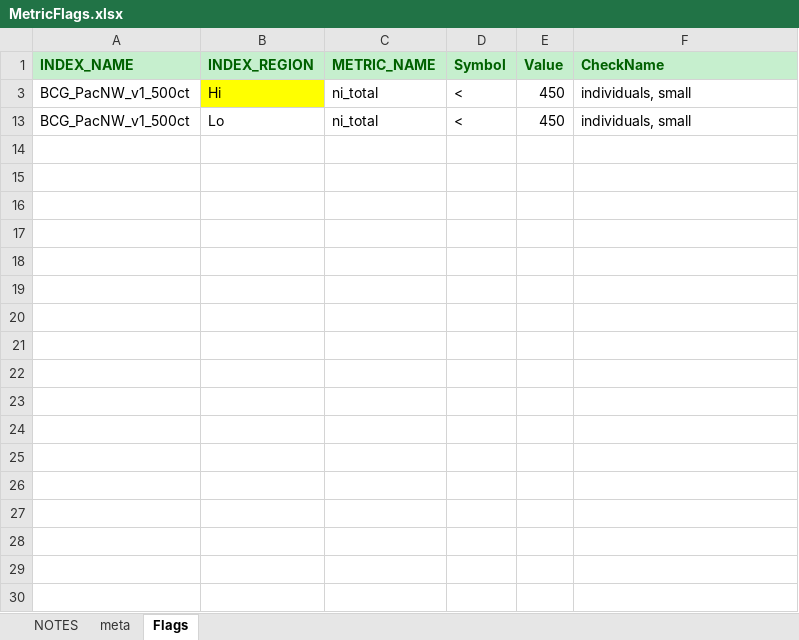
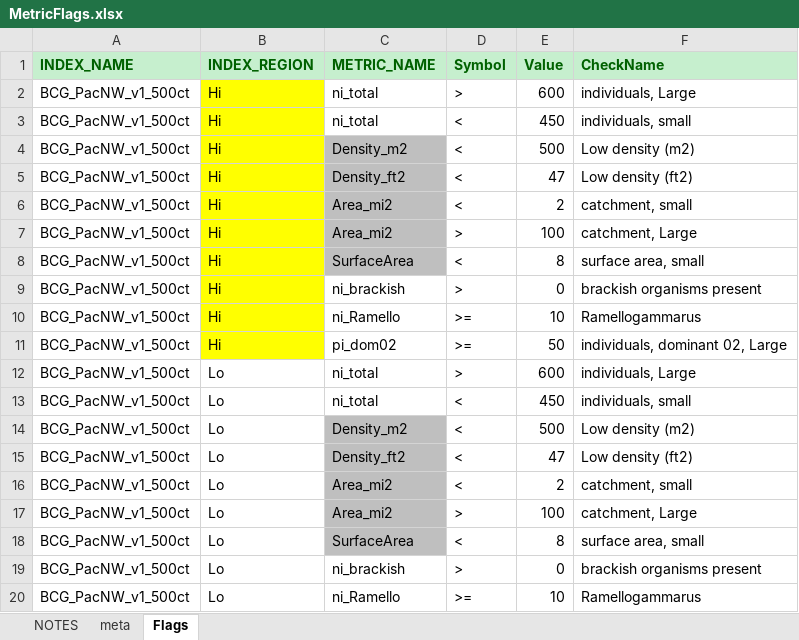
Before and after one commit to leppott/BioMonTools, an Excel workbook: inst/extdata/MetricFlags.xlsx, sheet Flags, drawn as a sheet; only a part is shown; values as stored, in another font and other column widths than the file's, no borders; the diff covers the shown part only; the diff names each change by its address in the sheet, - before the commit and + after, or states it on an @@ line.

Commit message:
v0.5.0.9012
 - MetricScoring.xlsx, Issue #3
      - Update MassDEP and SNEP index scoring
      - Replace “.” with "\_"; MBSS\_2005\_Bugs, MSW\_1999\_Bugs,
        MBSS\_2005\_Fish, BCG\_PacNW\_L1
      - Remove NMSCI\_2006 as had index scoring but not metric scroing.
  - Update tests.
      - Rename “test” files.
      - Update tests to pass.
  - Rename R function files with "\_" rather than “.”.
  - metric\_scores.R
      - Update examples from “.” to "\_".
      - Change MBSStools::taxa\_bugs\_genus to internal data
        taxa\_benthos\_MBSS.
  - Add new data taxa\_benthos\_MBSS from MBSStools::taxa\_bugs\_genus,
    Issue #32
      - Add ProcessData\_benthos\_MBSS.R to data-raw.
      - Add to data.R
  - MetricFlags.xlsx
      - MBSS.2005.Bugs to MBSS\_2005\_Bugs

```diff
--- a/inst/extdata/MetricFlags.xlsx (sheet Flags)
+++ b/inst/extdata/MetricFlags.xlsx (sheet Flags)
@@ row 2 unhidden: BCG_PacNW_v1_500ct | Hi | ni_total | > | 600 | individuals, Large @@
@@ row 4 unhidden: BCG_PacNW_v1_500ct | Hi | Density_m2 | < | 500 | Low density (m2) @@
@@ row 5 unhidden: BCG_PacNW_v1_500ct | Hi | Density_ft2 | < | 47 | Low density (ft2) @@
@@ row 6 unhidden: BCG_PacNW_v1_500ct | Hi | Area_mi2 | < | 2 | catchment, small @@
@@ row 7 unhidden: BCG_PacNW_v1_500ct | Hi | Area_mi2 | > | 100 | catchment, Large @@
@@ row 8 unhidden: BCG_PacNW_v1_500ct | Hi | SurfaceArea | < | 8 | surface area, small @@
@@ row 9 unhidden: BCG_PacNW_v1_500ct | Hi | ni_brackish | > | 0 | brackish organisms present @@
@@ row 10 unhidden: BCG_PacNW_v1_500ct | Hi | ni_Ramello | >= | 10 | Ramellogammarus @@
@@ row 11 unhidden: BCG_PacNW_v1_500ct | Hi | pi_dom02 | >= | 50 | individuals, dominant 02, Large @@
@@ row 12 unhidden: BCG_PacNW_v1_500ct | Lo | ni_total | > | 600 | individuals, Large @@
@@ row 14 unhidden: BCG_PacNW_v1_500ct | Lo | Density_m2 | < | 500 | Low density (m2) @@
@@ row 15 unhidden: BCG_PacNW_v1_500ct | Lo | Density_ft2 | < | 47 | Low density (ft2) @@
@@ row 16 unhidden: BCG_PacNW_v1_500ct | Lo | Area_mi2 | < | 2 | catchment, small @@
@@ row 17 unhidden: BCG_PacNW_v1_500ct | Lo | Area_mi2 | > | 100 | catchment, Large @@
@@ row 18 unhidden: BCG_PacNW_v1_500ct | Lo | SurfaceArea | < | 8 | surface area, small @@
@@ row 19 unhidden: BCG_PacNW_v1_500ct | Lo | ni_brackish | > | 0 | brackish organisms present @@
@@ row 20 unhidden: BCG_PacNW_v1_500ct | Lo | ni_Ramello | >= | 10 | Ramellogammarus @@
```
Also changed, not shown: 6 added rows and 21 hidden or unhidden rows elsewhere in this sheet, sheet NOTES, hidden cells, inst/extdata/MetricScoring.xlsx, 26 other files.
